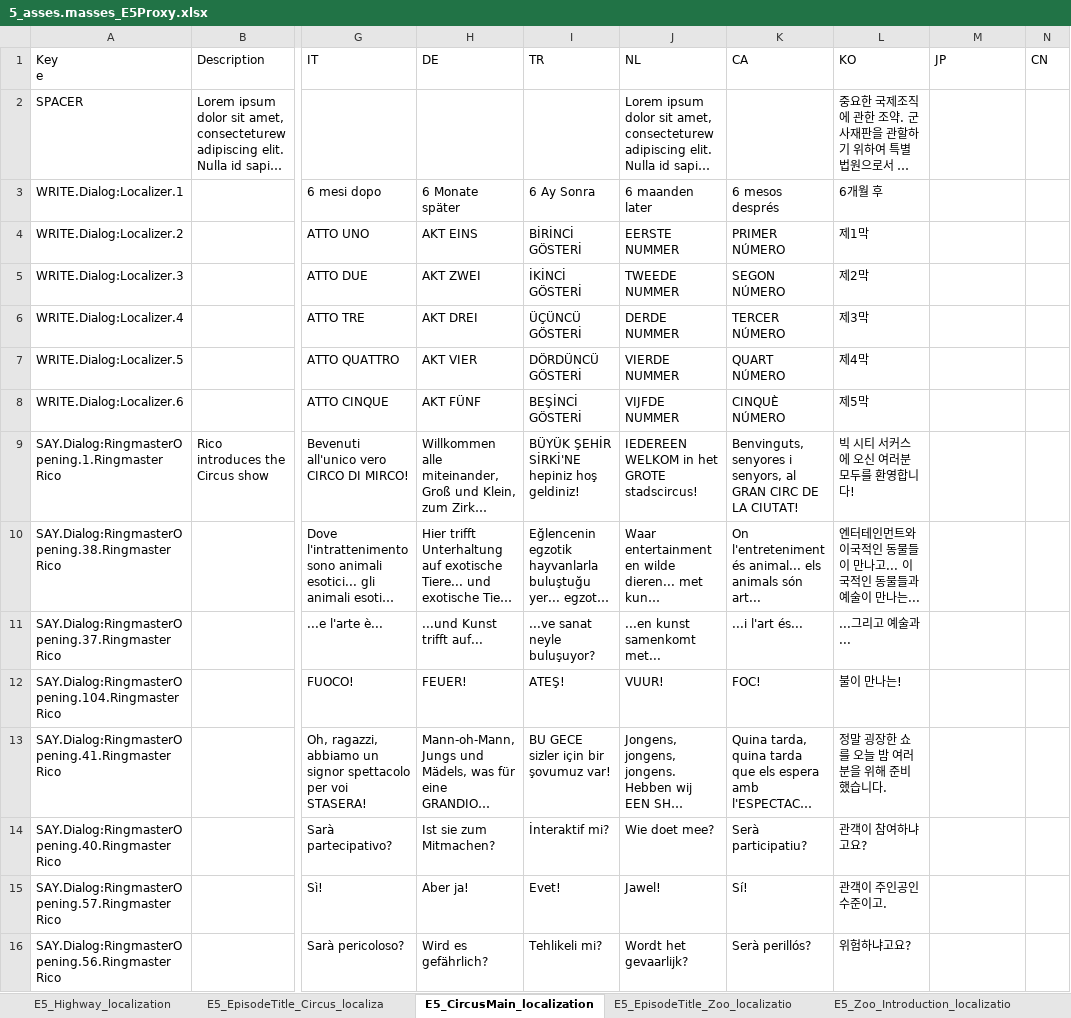
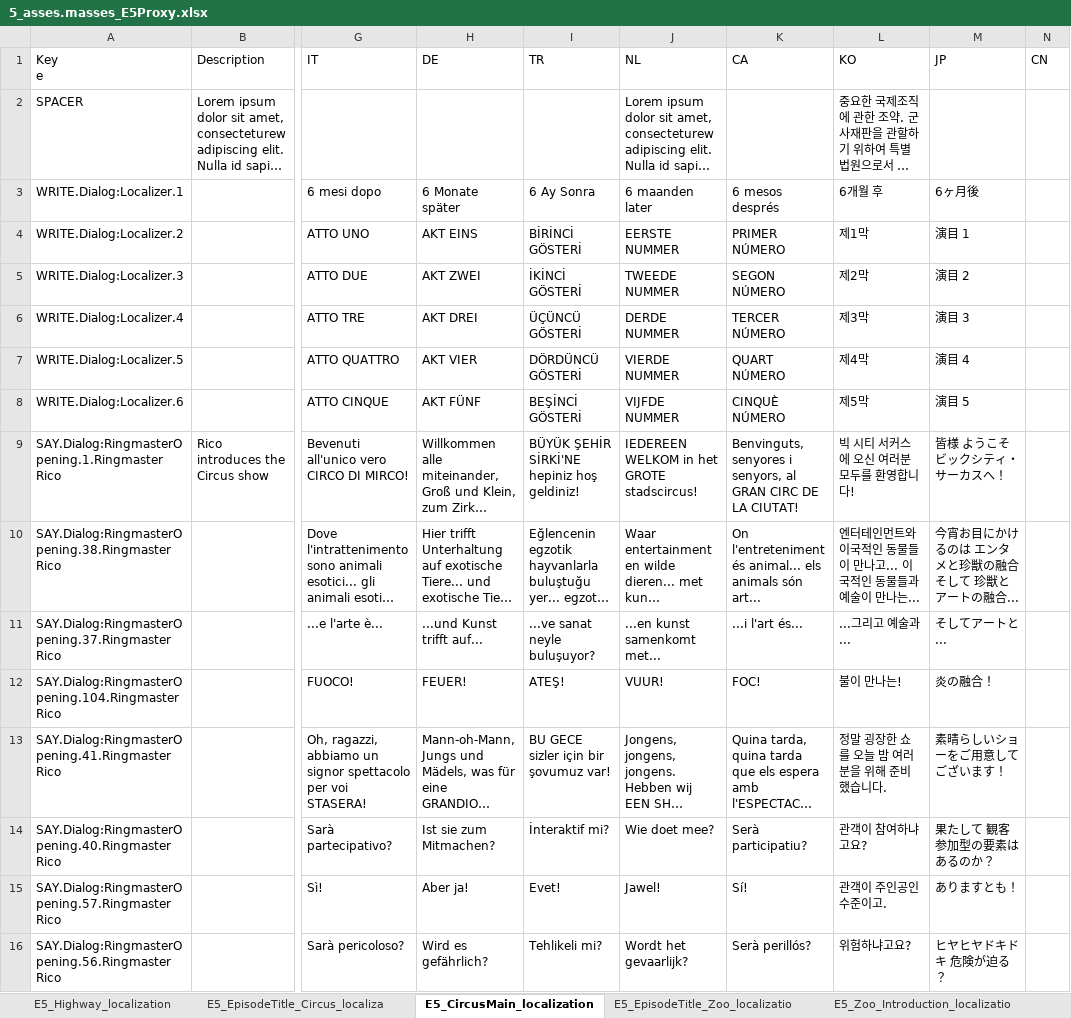
Before and after one commit to TomVDH/AM_FL_TRANS, an Excel workbook: excels/Originals/5_asses.masses_E5Proxy.xlsx, sheet E5_CircusMain_localization, drawn as a sheet; only a part is shown, gaps mark what is left out; long unchanged cells end in …; values as stored, in another font and other column widths than the file's, no cell formats; charts and pictures and conditional formats not drawn; ↵ is a line break in a cell; the diff covers the shown part only; the diff names each change by its address in the sheet, - before the commit and + after, or states it on an @@ line.

```diff
--- a/excels/Originals/5_asses.masses_E5Proxy.xlsx (sheet E5_CircusMain_localization)
+++ b/excels/Originals/5_asses.masses_E5Proxy.xlsx (sheet E5_CircusMain_localization)
-M3 (JP): (empty)
+M3 (JP): 6ヶ月後
-M4 (JP): (empty)
+M4 (JP): 演目 1
-M5 (JP): (empty)
+M5 (JP): 演目 2
-M6 (JP): (empty)
+M6 (JP): 演目 3
-M7 (JP): (empty)
+M7 (JP): 演目 4
-M8 (JP): (empty)
+M8 (JP): 演目 5
-M9 (JP): (empty)
+M9 (JP): 皆様 ようこそビックシティ・サーカスへ！
-M10 (JP): (empty)
+M10 (JP): 今宵お目にかけるのは エンタメと珍獣の融合 ↵ そして 珍獣とアートの融合...
-M11 (JP): (empty)
+M11 (JP): そしてアートと...
-M12 (JP): (empty)
+M12 (JP): 炎の融合！
-M13 (JP): (empty)
+M13 (JP): 素晴らしいショーをご用意してございます！
-M14 (JP): (empty)
+M14 (JP): 果たして 観客参加型の要素はあるのか？
-M15 (JP): (empty)
+M15 (JP): ありますとも！
-M16 (JP): (empty)
+M16 (JP): ヒヤヒヤドキドキ 危険が迫る？
```
Also changed, not shown: 233 edited cells elsewhere in this sheet, sheet E5_ZooMain_localization, sheet E5_ZooCapture_localization, sheet E5_Zoo_Introduction_localizatio, sheet E5_Highway_localization, sheet E5_EpisodeTitle_Circus_localiza, sheet E5_EpisodeTitle_Zoo_localizatio, cell formats, excels/1_asses.masses_E1Proxy.xlsx, excels/2_asses.masses_E2Proxy.xlsx, 27 other files.
